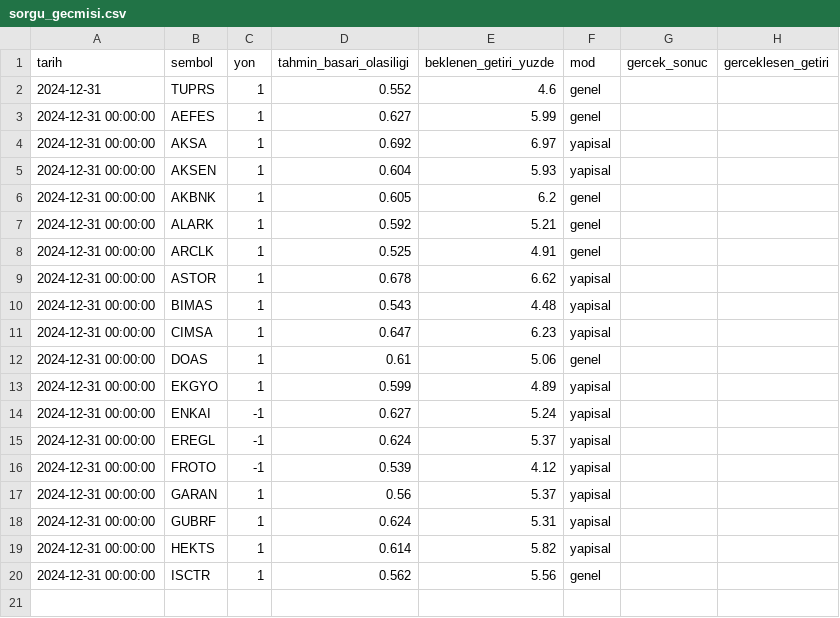
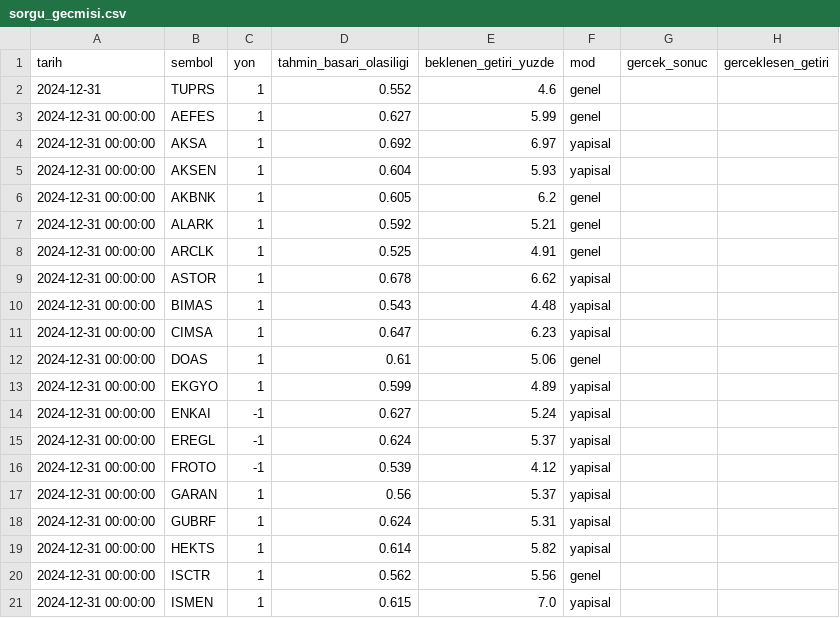
Before and after one commit to sifirdanbine01-commits/bist100-ai-tahmin, a CSV file: sorgu_gecmisi.csv, drawn as a sheet.

```diff
--- a/sorgu_gecmisi.csv
+++ b/sorgu_gecmisi.csv
@@ -20 +20,2 @@ tarih,sembol,yon,tahmin_basari_olasiligi,beklenen_getiri_yuzde,mod,gercek_sonuc,
 2024-12-31 00:00:00,ISCTR,1,0.562,5.56,genel,,
+2024-12-31 00:00:00,ISMEN,1,0.615,7.0,yapisal,,
```
